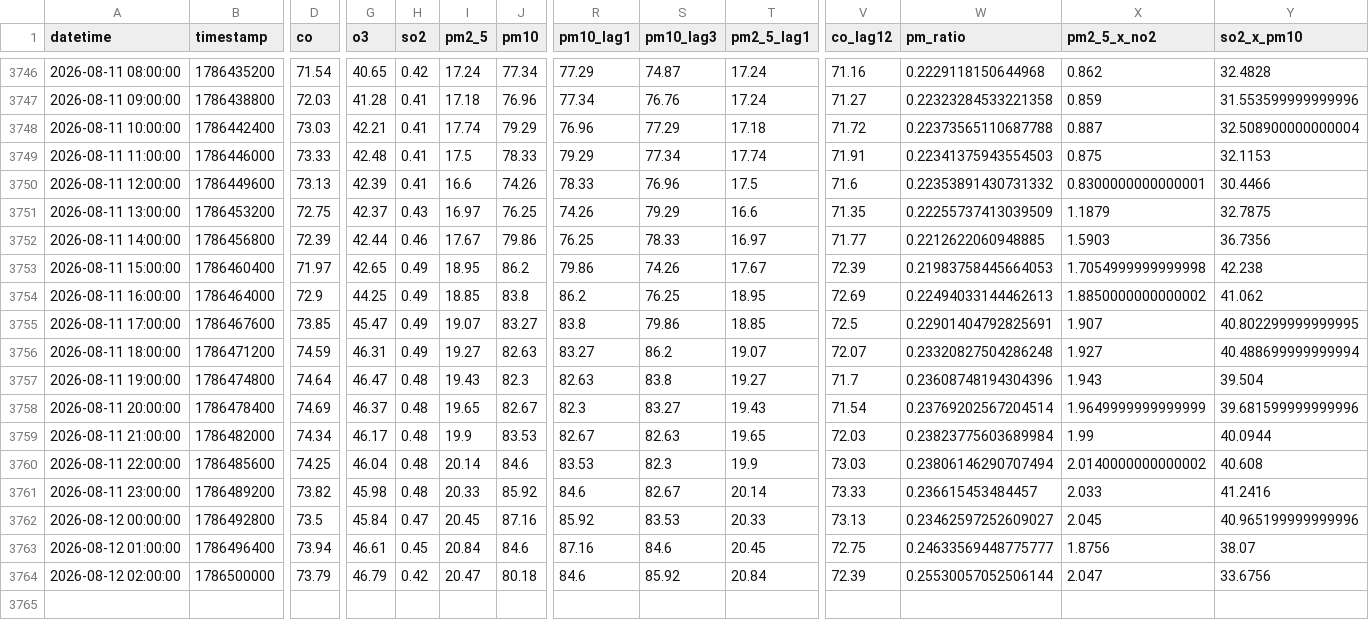
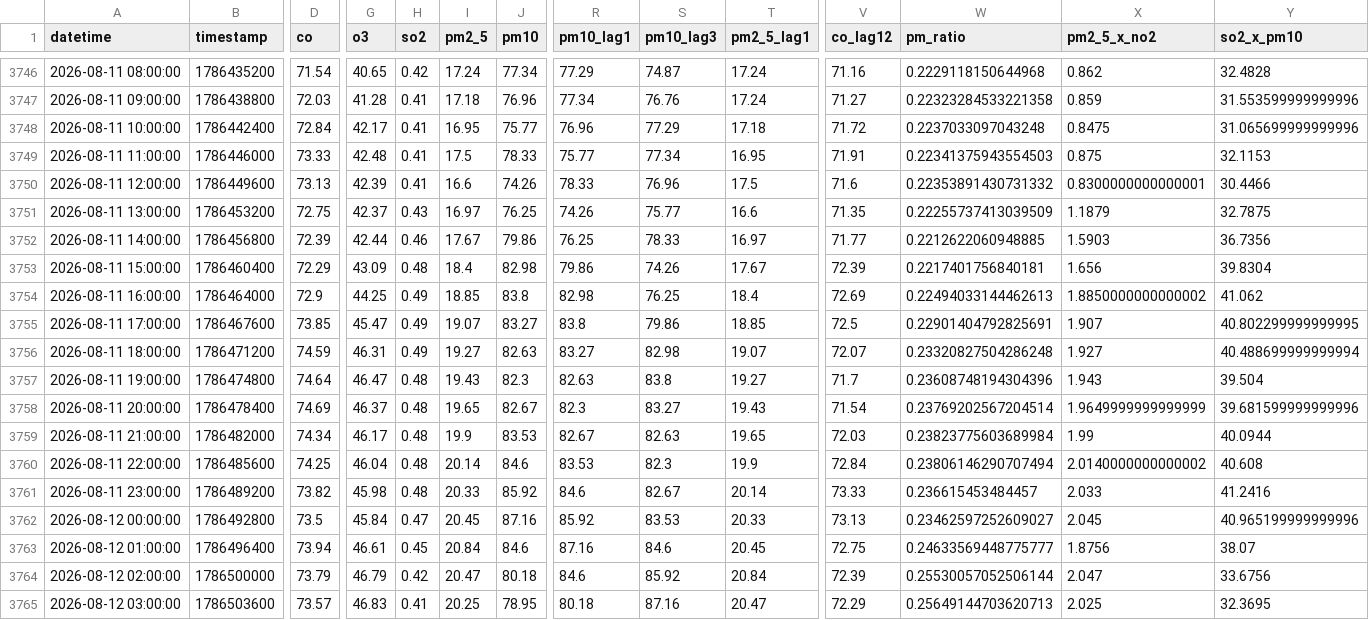
Before and after one commit to Uzicodr/AQI-Predictor-End-to-End-ML-Pipeline-, a CSV file: data/aqi_features.csv, drawn as a sheet; only a part is shown, gaps mark what is left out; rows hold the shown columns only; the diff names each change by its address in the sheet, - before the commit and + after, or states it on an @@ line.

```diff
--- a/data/aqi_features.csv
+++ b/data/aqi_features.csv
-D3748 (co): 73.03
+D3748 (co): 72.84
-G3748 (o3): 42.21
+G3748 (o3): 42.17
-I3748 (pm2_5): 17.74
+I3748 (pm2_5): 16.95
-J3748 (pm10): 79.29
+J3748 (pm10): 75.77
-W3748 (pm_ratio): 0.22373565110687788
+W3748 (pm_ratio): 0.2237033097043248
-X3748 (pm2_5_x_no2): 0.887
+X3748 (pm2_5_x_no2): 0.8475
-Y3748 (so2_x_pm10): 32.508900000000004
+Y3748 (so2_x_pm10): 31.065699999999996
-R3749 (pm10_lag1): 79.29
+R3749 (pm10_lag1): 75.77
-T3749 (pm2_5_lag1): 17.74
+T3749 (pm2_5_lag1): 16.95
-S3751 (pm10_lag3): 79.29
+S3751 (pm10_lag3): 75.77
-D3753 (co): 71.97
+D3753 (co): 72.29
-G3753 (o3): 42.65
+G3753 (o3): 43.09
-H3753 (so2): 0.49
+H3753 (so2): 0.48
-I3753 (pm2_5): 18.95
+I3753 (pm2_5): 18.4
-J3753 (pm10): 86.2
+J3753 (pm10): 82.98
-W3753 (pm_ratio): 0.21983758445664053
+W3753 (pm_ratio): 0.2217401756840181
-X3753 (pm2_5_x_no2): 1.7054999999999998
+X3753 (pm2_5_x_no2): 1.656
-Y3753 (so2_x_pm10): 42.238
+Y3753 (so2_x_pm10): 39.8304
-R3754 (pm10_lag1): 86.2
+R3754 (pm10_lag1): 82.98
-T3754 (pm2_5_lag1): 18.95
+T3754 (pm2_5_lag1): 18.4
-S3756 (pm10_lag3): 86.2
+S3756 (pm10_lag3): 82.98
-V3760 (co_lag12): 73.03
+V3760 (co_lag12): 72.84
+row 3765: 2026-08-12 03:00:00 | 1786503600 | 73.57 | 46.83 | 0.41 | 20.25 | 78.95 | 80.18 | 87.16 | 20.47 | 72.29 | 0.25649144703620713 | 2.025 | 32.3695
```
Also changed, not shown: data/aqi_data.csv.
